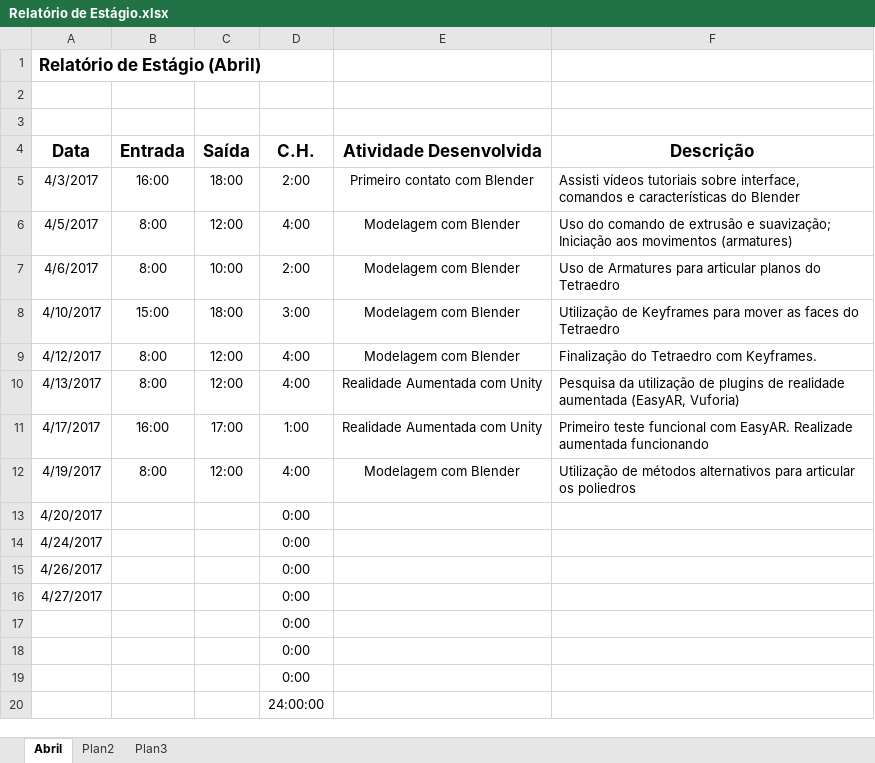
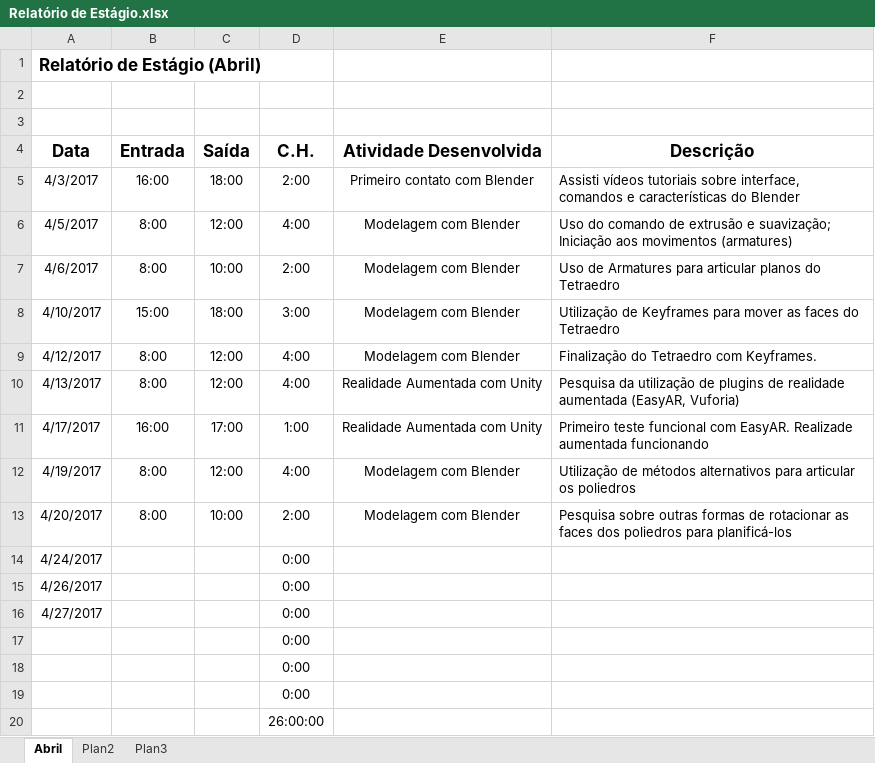
Before and after one commit to edfisicaweb/Est-gio_AEDi, an Excel workbook: Relatório de Estágio.xlsx, sheet Abril, drawn as a sheet; values as stored, in another font and other column widths than the file's, no borders; the diff names each change by its address in the sheet, - before the commit and + after, or states it on an @@ line.

Commit message:
Add files via upload

```diff
--- a/Relatório de Estágio.xlsx (sheet Abril)
+++ b/Relatório de Estágio.xlsx (sheet Abril)
-B13 (Entrada): (empty)
+B13 (Entrada): 8:00
-C13 (Saída): (empty)
+C13 (Saída): 10:00
-D13 (C.H.): 0:00
+D13 (C.H.): 2:00
-E13 (Atividade Desenvolvida): (empty)
+E13 (Atividade Desenvolvida): Modelagem com Blender
-F13 (Descrição): (empty)
+F13 (Descrição): Pesquisa sobre outras formas de rotacionar as faces dos poliedros para planificá-los
-D20 (C.H.): 24:00:00
+D20 (C.H.): 26:00:00
```
